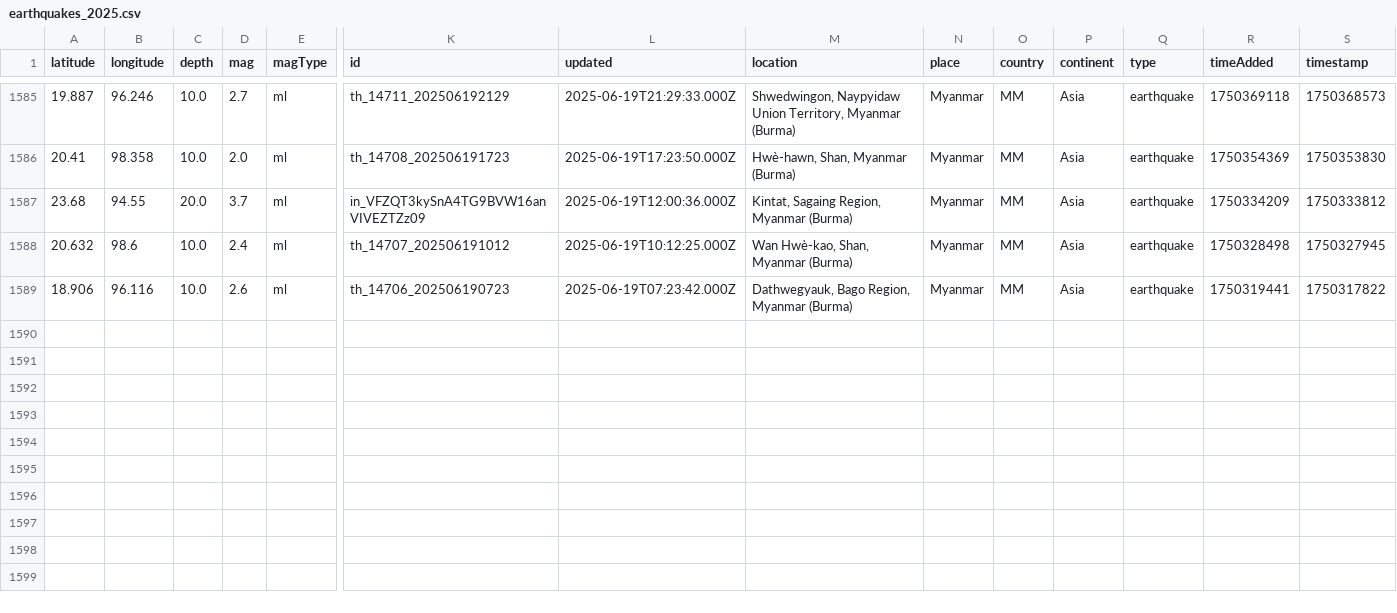
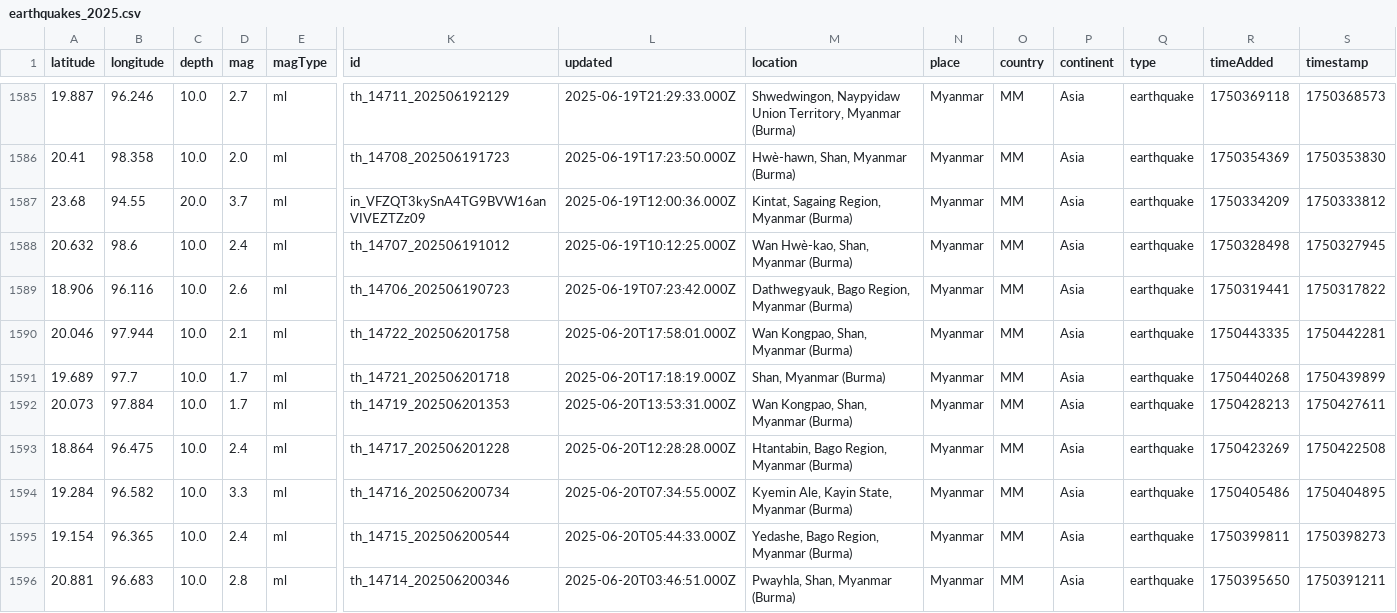
Before and after one commit to akzedevops/mmeqopendata, a CSV file: quake_exports/csv/yearly/earthquakes_2025.csv, drawn as a sheet; only a part is shown, gaps mark what is left out; rows hold the shown columns only; the diff names each change by its address in the sheet, - before the commit and + after, or states it on an @@ line.

```diff
--- a/quake_exports/csv/yearly/earthquakes_2025.csv
+++ b/quake_exports/csv/yearly/earthquakes_2025.csv
+row 1590: 20.046 | 97.944 | 10.0 | 2.1 | ml | th_14722_202506201758 | 2025-06-20T17:58:01.000Z | Wan Kongpao, Shan, Myanmar (Burma) | Myanmar | MM | Asia | earthquake | 1750443335 | 1750442281
+row 1591: 19.689 | 97.7 | 10.0 | 1.7 | ml | th_14721_202506201718 | 2025-06-20T17:18:19.000Z | Shan, Myanmar (Burma) | Myanmar | MM | Asia | earthquake | 1750440268 | 1750439899
+row 1592: 20.073 | 97.884 | 10.0 | 1.7 | ml | th_14719_202506201353 | 2025-06-20T13:53:31.000Z | Wan Kongpao, Shan, Myanmar (Burma) | Myanmar | MM | Asia | earthquake | 1750428213 | 1750427611
+row 1593: 18.864 | 96.475 | 10.0 | 2.4 | ml | th_14717_202506201228 | 2025-06-20T12:28:28.000Z | Htantabin, Bago Region, Myanmar (Burma) | Myanmar | MM | Asia | earthquake | 1750423269 | 1750422508
+row 1594: 19.284 | 96.582 | 10.0 | 3.3 | ml | th_14716_202506200734 | 2025-06-20T07:34:55.000Z | Kyemin Ale, Kayin State, Myanmar (Burma) | Myanmar | MM | Asia | earthquake | 1750405486 | 1750404895
+row 1595: 19.154 | 96.365 | 10.0 | 2.4 | ml | th_14715_202506200544 | 2025-06-20T05:44:33.000Z | Yedashe, Bago Region, Myanmar (Burma) | Myanmar | MM | Asia | earthquake | 1750399811 | 1750398273
+row 1596: 20.881 | 96.683 | 10.0 | 2.8 | ml | th_14714_202506200346 | 2025-06-20T03:46:51.000Z | Pwayhla, Shan, Myanmar (Burma) | Myanmar | MM | Asia | earthquake | 1750395650 | 1750391211
```
Also changed, not shown: quake_exports/csv/monthly/earthquakes_2025_06.csv, 5 other files.
